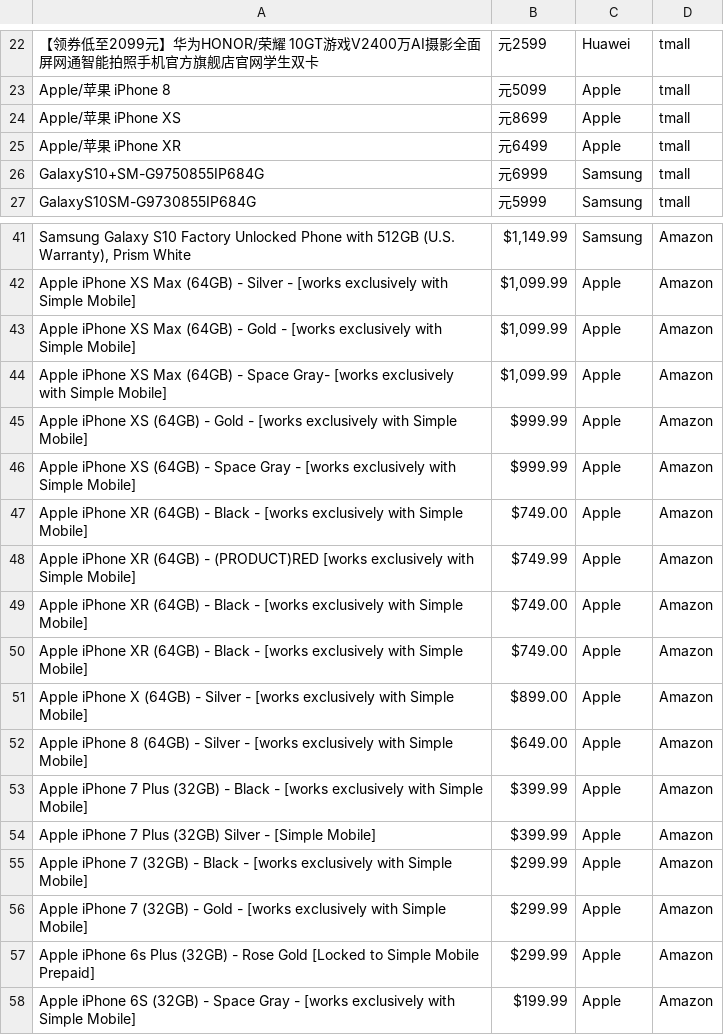
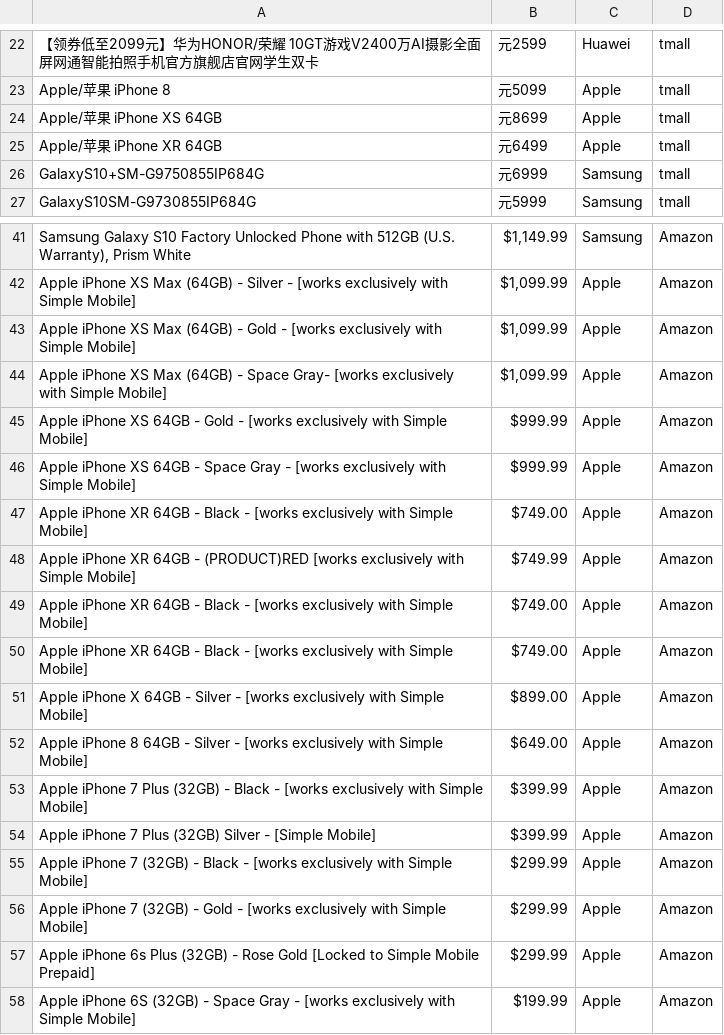
Before and after one commit to fatcha14/EECS_393_Spring_2019, a CSV file: app/src/main/res/raw/results.csv, drawn as a sheet; only a part is shown, gaps mark what is left out; the diff names each change by its address in the sheet, - before the commit and + after, or states it on an @@ line.

```diff
--- a/app/src/main/res/raw/results.csv
+++ b/app/src/main/res/raw/results.csv
-A24: Apple/苹果 iPhone XS
+A24: Apple/苹果 iPhone XS 64GB
-A25: Apple/苹果 iPhone XR
+A25: Apple/苹果 iPhone XR 64GB
-A45: …iPhone XS (64GB) - Gold…
+A45: …iPhone XS 64GB - Gold…
-A46: …iPhone XS (64GB) - Space…
+A46: …iPhone XS 64GB - Space…
-A47: …iPhone XR (64GB) - Black…
+A47: …iPhone XR 64GB - Black…
-A48: …iPhone XR (64GB) - (PRODUCT)RED…
+A48: …iPhone XR 64GB - (PRODUCT)RED…
-A49:A50: …iPhone XR (64GB) - Black…
+A49:A50: …iPhone XR 64GB - Black…
-A51: …iPhone X (64GB) - Silver…
+A51: …iPhone X 64GB - Silver…
-A52: …iPhone 8 (64GB) - Silver…
+A52: …iPhone 8 64GB - Silver…
```
Also changed, not shown: 2 other files.
